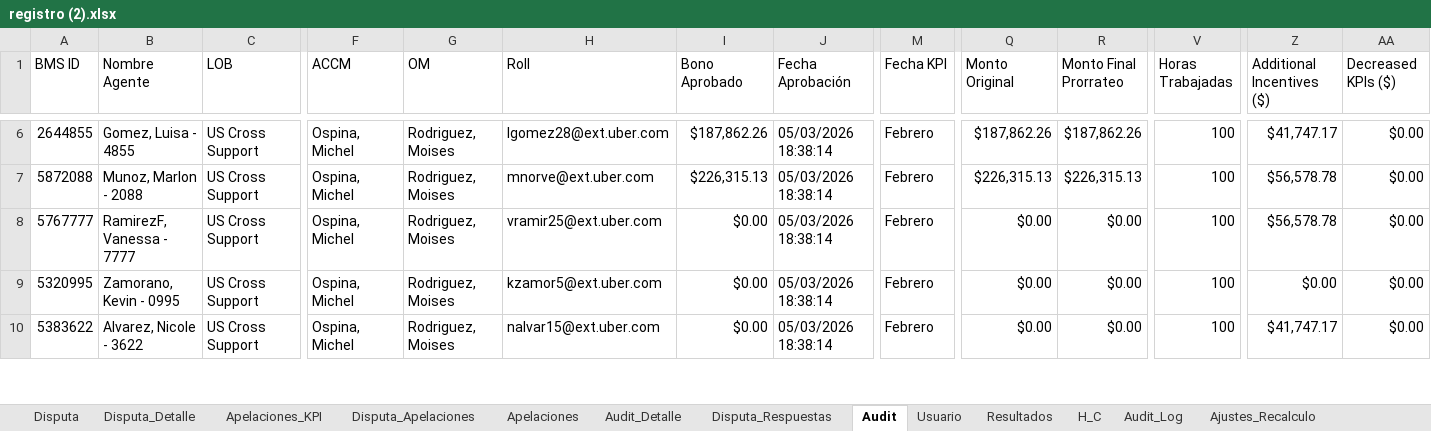
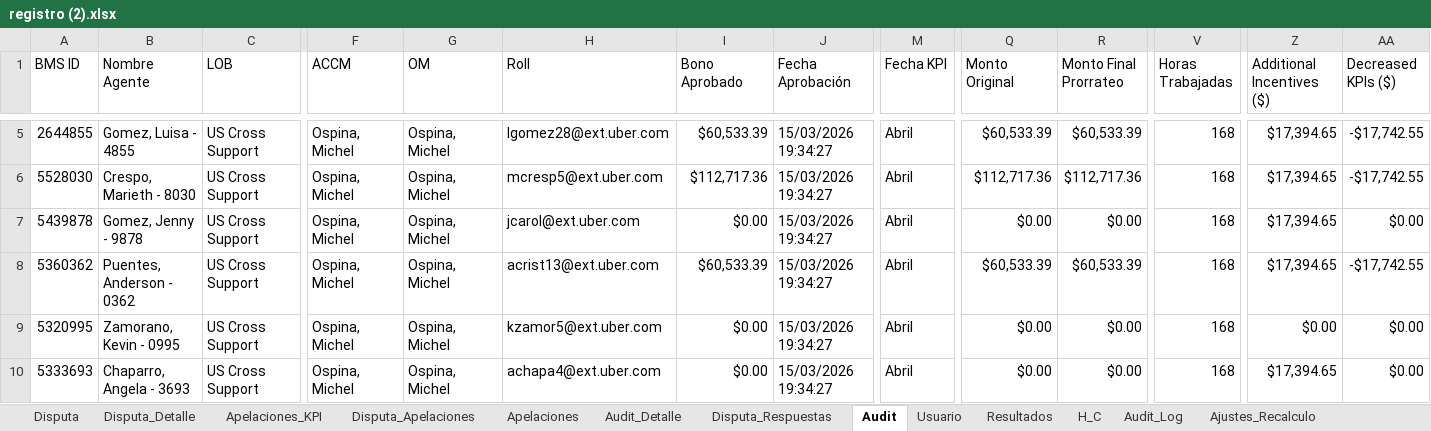
Before and after one commit to Mike11-bit/prueba, an Excel workbook: TODO/registro (2).xlsx, sheet Audit, drawn as a sheet; only a part is shown, gaps mark what is left out; values as stored, in another font and other column widths than the file's, no cell formats; charts and pictures not drawn; addresses are those after the commit; rows hold the shown columns only; the diff covers the shown part only; the diff names each change by its address in the sheet, - before the commit and + after, or states it on an @@ line.

```diff
--- a/TODO/registro (2).xlsx (sheet Audit)
+++ b/TODO/registro (2).xlsx (sheet Audit)
-G5:G7 (OM): Rodriguez, Moises
+G5:G7 (OM): Ospina, Michel
-I5 (Bono Aprobado): $187,862.26
+I5 (Bono Aprobado): $60,533.39
-J5:J7 (Fecha Aprobación): 05/03/2026 18:38:14
+J5:J7 (Fecha Aprobación): 15/03/2026 19:34:27
-M5:M7 (Fecha KPI): Febrero
+M5:M7 (Fecha KPI): Abril
-Q5 (Monto Original): $187,862.26
+Q5 (Monto Original): $60,533.39
-R5 (Monto Final Prorrateo): $187,862.26
+R5 (Monto Final Prorrateo): $60,533.39
-V5:V7 (Horas Trabajadas): 100
+V5:V7 (Horas Trabajadas): 168
-Z5 (Additional Incentives ($)): $41,747.17
+Z5 (Additional Incentives ($)): $17,394.65
-AA5:AA6 (Decreased KPIs ($)): $0.00
+AA5:AA6 (Decreased KPIs ($)): -$17,742.55
-A6 (BMS ID): 5872088
+A6 (BMS ID): 5528030
-B6 (Nombre Agente): Munoz, Marlon - 2088
+B6 (Nombre Agente): Crespo, Marieth - 8030
-H6 (Roll): mnorve@ext.uber.com
+H6 (Roll): mcresp5@ext.uber.com
-I6 (Bono Aprobado): $226,315.13
+I6 (Bono Aprobado): $112,717.36
-Q6 (Monto Original): $226,315.13
+Q6 (Monto Original): $112,717.36
-R6 (Monto Final Prorrateo): $226,315.13
+R6 (Monto Final Prorrateo): $112,717.36
-Z6:Z7 (Additional Incentives ($)): $56,578.78
+Z6:Z7 (Additional Incentives ($)): $17,394.65
-A7 (BMS ID): 5767777
+A7 (BMS ID): 5439878
-B7 (Nombre Agente): RamirezF, Vanessa - 7777
+B7 (Nombre Agente): Gomez, Jenny - 9878
-H7 (Roll): vramir25@ext.uber.com
+H7 (Roll): jcarol@ext.uber.com
+row 8: 5360362 | Puentes, Anderson - 0362 | US Cross Support | Ospina, Michel | Ospina, Michel | acrist13@ext.uber.com | $60,533.39 | 15/03/2026 19:34:27 | Abril | $60,533.39 | $60,533.39 | 168 | $17,394.65 | -$17,742.55
-G9:G10 (OM): Rodriguez, Moises
+G9:G10 (OM): Ospina, Michel
-J9:J10 (Fecha Aprobación): 05/03/2026 18:38:14
+J9:J10 (Fecha Aprobación): 15/03/2026 19:34:27
-M9:M10 (Fecha KPI): Febrero
+M9:M10 (Fecha KPI): Abril
-V9:V10 (Horas Trabajadas): 100
+V9:V10 (Horas Trabajadas): 168
-A10 (BMS ID): 5383622
+A10 (BMS ID): 5333693
-B10 (Nombre Agente): Alvarez, Nicole - 3622
+B10 (Nombre Agente): Chaparro, Angela - 3693
-H10 (Roll): nalvar15@ext.uber.com
+H10 (Roll): achapa4@ext.uber.com
-Z10 (Additional Incentives ($)): $41,747.17
+Z10 (Additional Incentives ($)): $17,394.65
```
Also changed, not shown: 2 added rows, 3 removed rows and 128 edited cells elsewhere in this sheet, sheet H_C, sheet Audit_Detalle, sheet Disputa_Detalle, sheet Registro_pisos, sheet Configuracion, sheet Disputa, 5 more sheets, cell formats, hidden cells, 8 other files.
